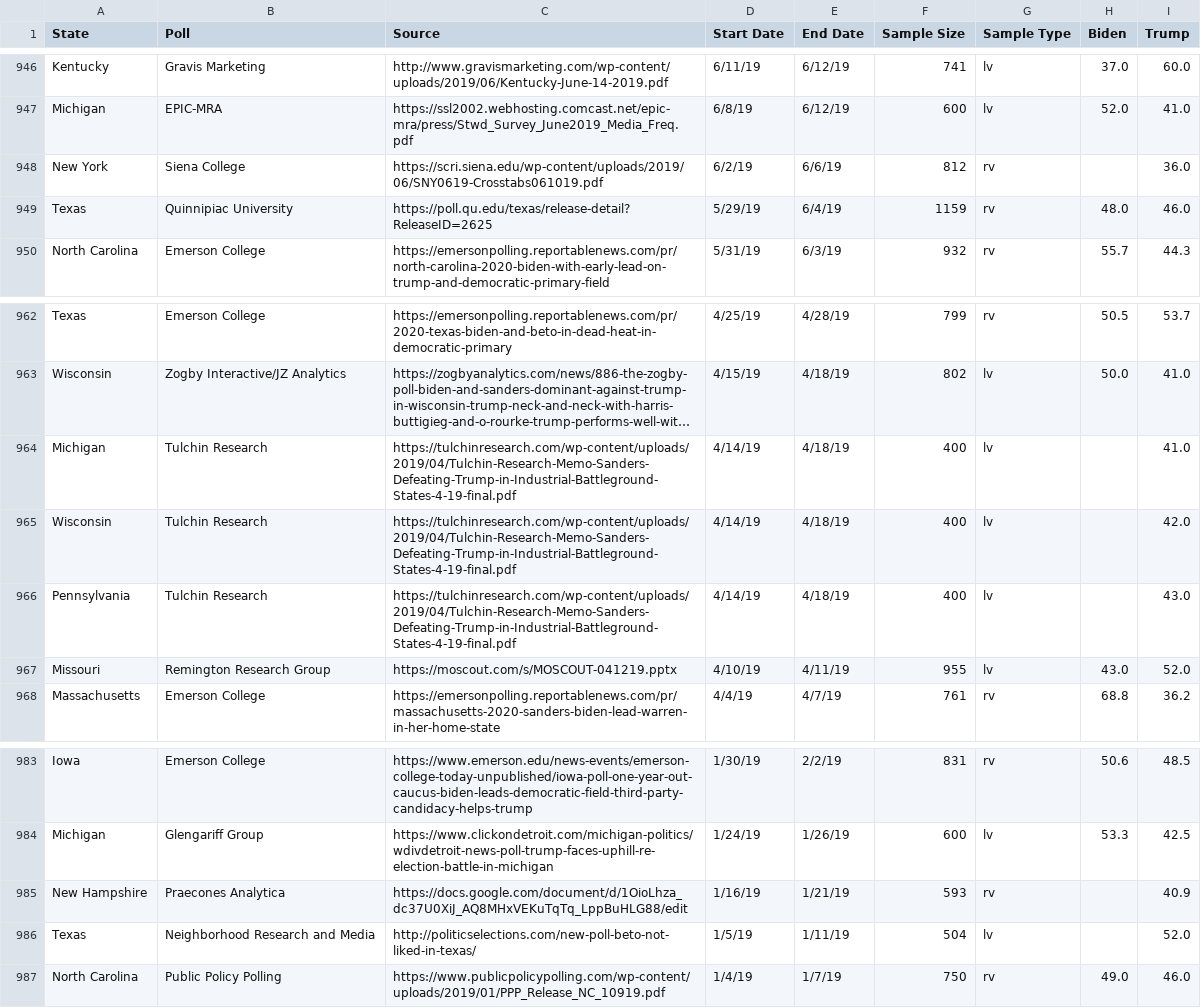
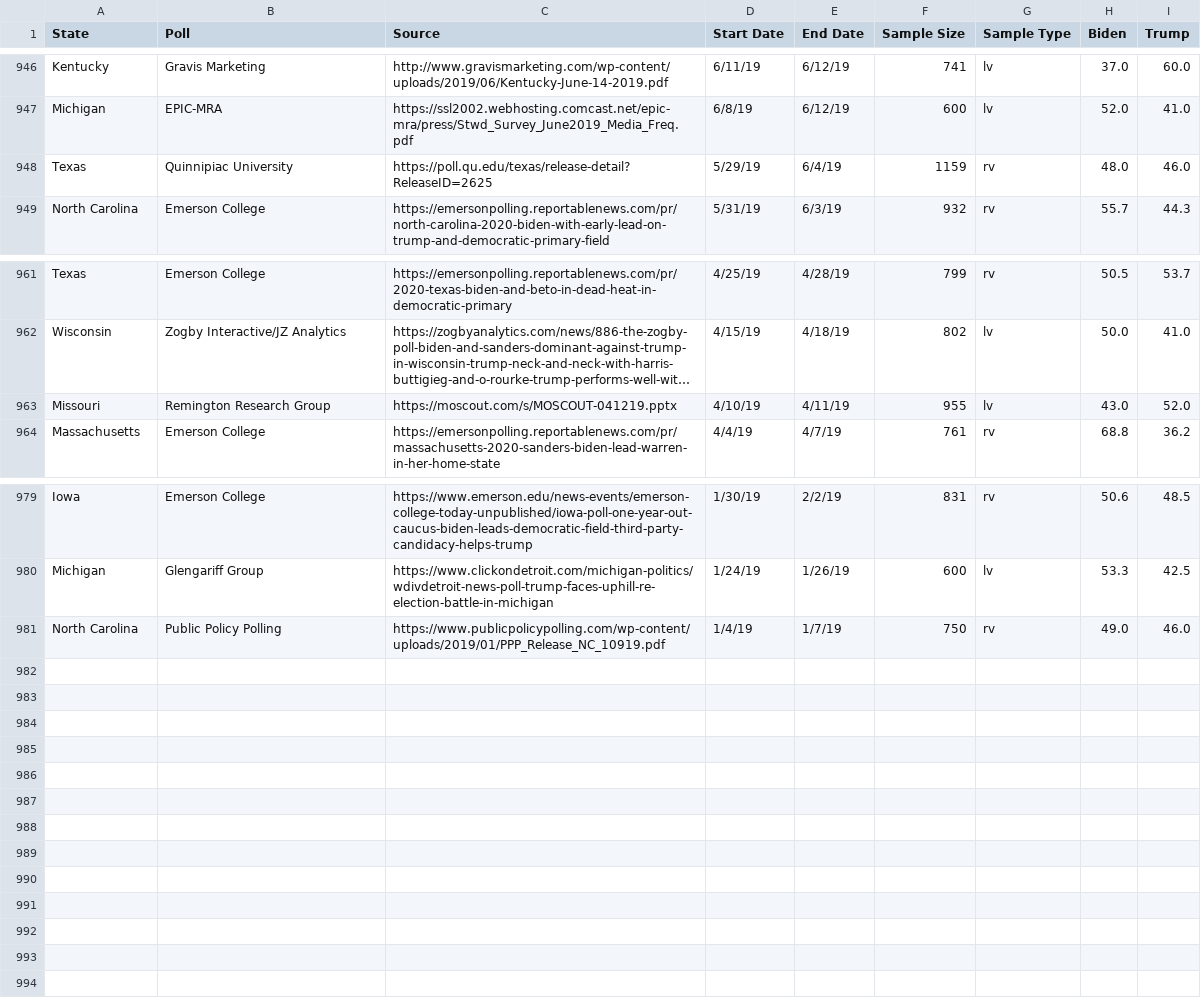
Before and after one commit to polistat/data-2020, a CSV file: 538.csv, drawn as a sheet; only a part is shown, gaps mark what is left out; long unchanged cells end in …; the diff names each change by its address in the sheet, - before the commit and + after, or states it on an @@ line.

```diff
--- a/538.csv
+++ b/538.csv
-row 948: New York | Siena College | https://scri.siena.edu/wp-content/uploads/2019/06/SNY0619-Crosstabs061019.pdf | 6/2/19 | 6/6/19 | 812 | rv |  | 36.0
-row 964: Michigan | Tulchin Research | https://tulchinresearch.com/wp-content/uploads/2019/04/Tulchin-Research-Memo-Sanders-Defeating-Trump-in-Industrial-Battleground-States-4-19-final.pdf | 4/14/19 | 4/18/19 | 400 | lv |  | 41.0
-row 965: Wisconsin | Tulchin Research | https://tulchinresearch.com/wp-content/uploads/2019/04/Tulchin-Research-Memo-Sanders-Defeating-Trump-in-Industrial-Battleground-States-4-19-final.pdf | 4/14/19 | 4/18/19 | 400 | lv |  | 42.0
-row 966: Pennsylvania | Tulchin Research | https://tulchinresearch.com/wp-content/uploads/2019/04/Tulchin-Research-Memo-Sanders-Defeating-Trump-in-Industrial-Battleground-States-4-19-final.pdf | 4/14/19 | 4/18/19 | 400 | lv |  | 43.0
-row 985: New Hampshire | Praecones Analytica | https://docs.google.com/document/d/1OioLhza_dc37U0XiJ_AQ8MHxVEKuTqTq_LppBuHLG88/edit | 1/16/19 | 1/21/19 | 593 | rv |  | 40.9
-row 986: Texas | Neighborhood Research and Media | http://politicselections.com/new-poll-beto-not-liked-in-texas/ | 1/5/19 | 1/11/19 | 504 | lv |  | 52.0
```
Also changed, not shown: 1 other file.
